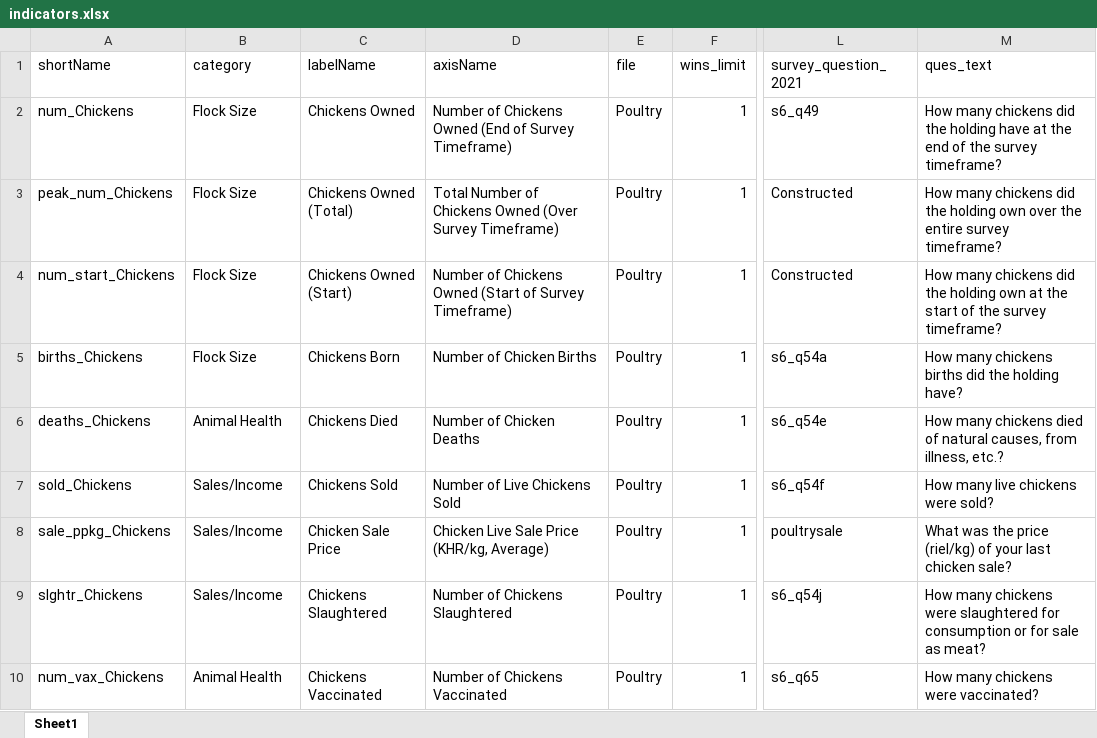
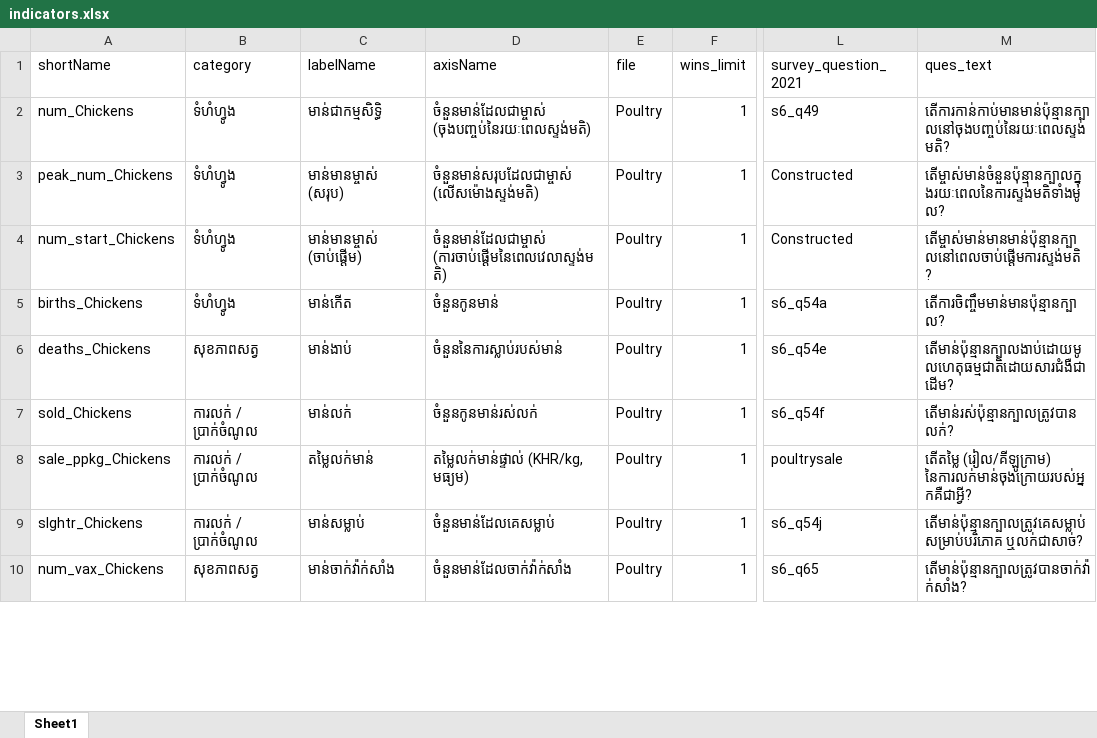
Before and after one commit to EvansSchoolPolicyAnalysisAndResearch/50x30_AQP, an Excel workbook: agquery/Update/indicators.xlsx, sheet Sheet1, drawn as a sheet; only a part is shown, gaps mark what is left out; values as stored, in another font and other column widths than the file's, no borders; the diff covers the shown part only; the diff names each change by its address in the sheet, - before the commit and + after, or states it on an @@ line.

```diff
--- a/agquery/Update/indicators.xlsx (sheet Sheet1)
+++ b/agquery/Update/indicators.xlsx (sheet Sheet1)
-B2:B5 (category): Flock Size
+B2:B5 (category): ទំហំហ្វូង
-C2 (labelName): Chickens Owned
+C2 (labelName): មាន់ជាកម្មសិទ្ធិ
-D2 (axisName): Number of Chickens Owned (End of Survey Timeframe)
+D2 (axisName): ចំនួនមាន់ដែលជាម្ចាស់ (ចុងបញ្ចប់នៃរយៈពេលស្ទង់មតិ)
-M2 (ques_text): How many chickens did the holding have at the end of the survey timeframe?
+M2 (ques_text): តើការកាន់កាប់មានមាន់ប៉ុន្មានក្បាលនៅចុងបញ្ចប់នៃរយៈពេលស្ទង់មតិ?
-C3 (labelName): Chickens Owned (Total)
+C3 (labelName): មាន់មានម្ចាស់ (សរុប)
-D3 (axisName): Total Number of Chickens Owned (Over Survey Timeframe)
+D3 (axisName): ចំនួនមាន់សរុបដែលជាម្ចាស់ (លើសម៉ោងស្ទង់មតិ)
-M3 (ques_text): How many chickens did the holding own over the entire survey timeframe?
+M3 (ques_text): តើម្ចាស់មាន់ចំនួនប៉ុន្មានក្បាលក្នុងរយៈពេលនៃការស្ទង់មតិទាំងមូល?
-C4 (labelName): Chickens Owned (Start)
+C4 (labelName): មាន់មានម្ចាស់ (ចាប់ផ្តើម)
-D4 (axisName): Number of Chickens Owned (Start of Survey Timeframe)
+D4 (axisName): ចំនួនមាន់ដែលជាម្ចាស់ (ការចាប់ផ្តើមនៃពេលវេលាស្ទង់មតិ)
-M4 (ques_text): How many chickens did the holding own at the start of the survey timeframe?
+M4 (ques_text): តើម្ចាស់មាន់មានមាន់ប៉ុន្មានក្បាលនៅពេលចាប់ផ្តើមការស្ទង់មតិ?
-C5 (labelName): Chickens Born
+C5 (labelName): មាន់កើត
-D5 (axisName): Number of Chicken Births
+D5 (axisName): ចំនួនកូនមាន់
-M5 (ques_text): How many chickens births did the holding have?
+M5 (ques_text): តើការចិញ្ចឹមមាន់មានប៉ុន្មានក្បាល?
-B6 (category): Animal Health
+B6 (category): សុខភាពសត្វ
-C6 (labelName): Chickens Died
+C6 (labelName): មាន់ងាប់
-D6 (axisName): Number of Chicken Deaths
+D6 (axisName): ចំនួននៃការស្លាប់របស់មាន់
-M6 (ques_text): How many chickens died of natural causes, from illness, etc.?
+M6 (ques_text): តើមាន់ប៉ុន្មានក្បាលងាប់ដោយមូលហេតុធម្មជាតិដោយសារជំងឺជាដើម?
-B7:B9 (category): Sales/Income
+B7:B9 (category): ការលក់ / ប្រាក់ចំណូល
-C7 (labelName): Chickens Sold
+C7 (labelName): មាន់លក់
-D7 (axisName): Number of Live Chickens Sold
+D7 (axisName): ចំនួនកូនមាន់រស់លក់
-M7 (ques_text): How many live chickens were sold?
+M7 (ques_text): តើមាន់រស់ប៉ុន្មានក្បាលត្រូវបានលក់?
-C8 (labelName): Chicken Sale Price
+C8 (labelName): តម្លៃលក់មាន់
-D8 (axisName): Chicken Live Sale Price (KHR/kg, Average)
+D8 (axisName): តម្លៃលក់មាន់ផ្ទាល់ (KHR/kg, មធ្យម)
-M8 (ques_text): What was the price (riel/kg) of your last chicken sale?
+M8 (ques_text): តើតម្លៃ (រៀល/គីឡូក្រាម) នៃការលក់មាន់ចុងក្រោយរបស់អ្នកគឺជាអ្វី?
-C9 (labelName): Chickens Slaughtered
+C9 (labelName): មាន់សម្លាប់
-D9 (axisName): Number of Chickens Slaughtered
+D9 (axisName): ចំនួនមាន់ដែលគេសម្លាប់
-M9 (ques_text): How many chickens were slaughtered for consumption or for sale as meat?
+M9 (ques_text): តើមាន់ប៉ុន្មានក្បាលត្រូវគេសម្លាប់សម្រាប់បរិភោគ ឬលក់ជាសាច់?
-B10 (category): Animal Health
+B10 (category): សុខភាពសត្វ
-C10 (labelName): Chickens Vaccinated
+C10 (labelName): មាន់ចាក់វ៉ាក់សាំង
-D10 (axisName): Number of Chickens Vaccinated
+D10 (axisName): ចំនួនមាន់ដែលចាក់វ៉ាក់សាំង
-M10 (ques_text): How many chickens were vaccinated?
+M10 (ques_text): តើមាន់ប៉ុន្មានក្បាលត្រូវបានចាក់វ៉ាក់សាំង?
```
Also changed, not shown: 11 removed rows and 282 edited cells elsewhere in this sheet, 5 other files.
